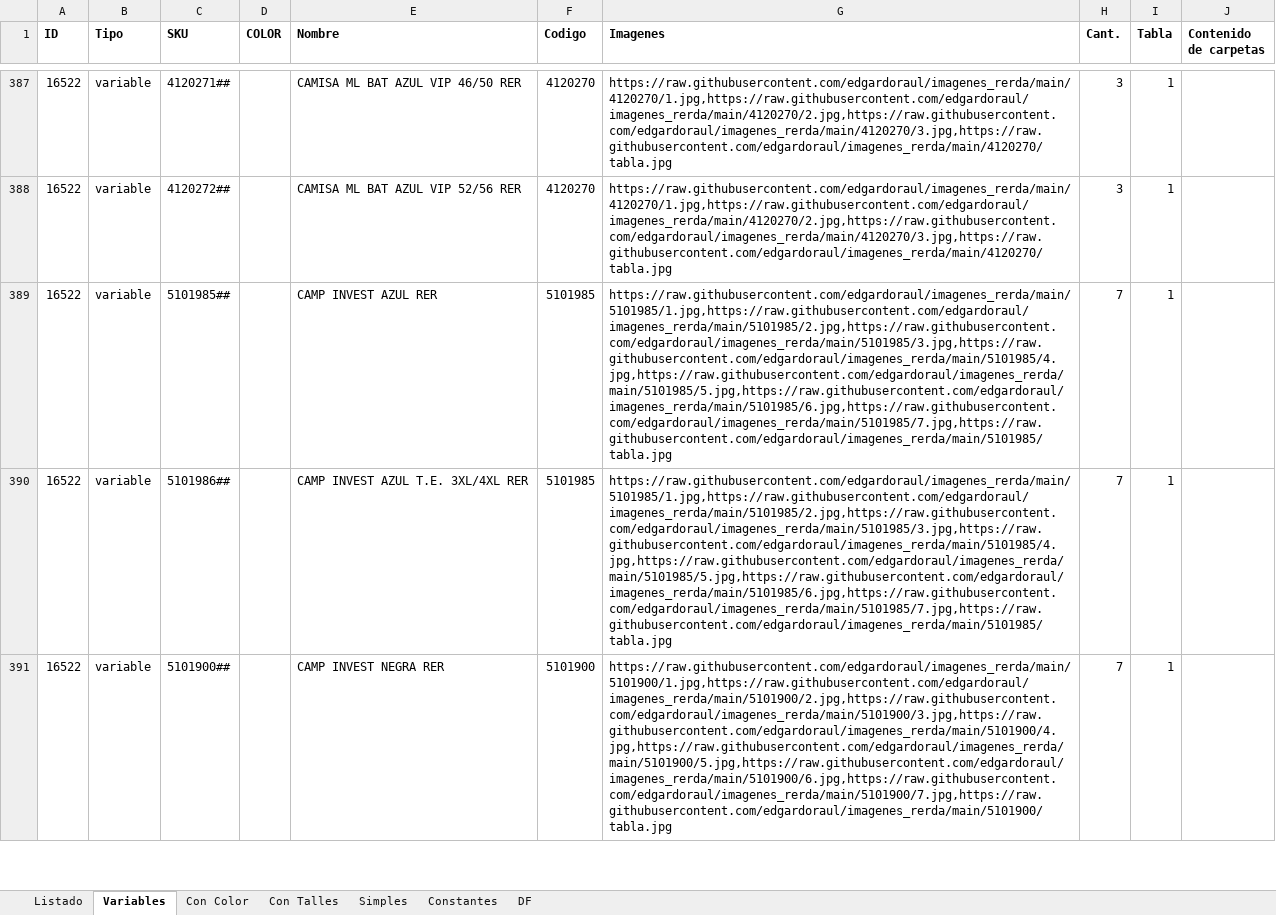
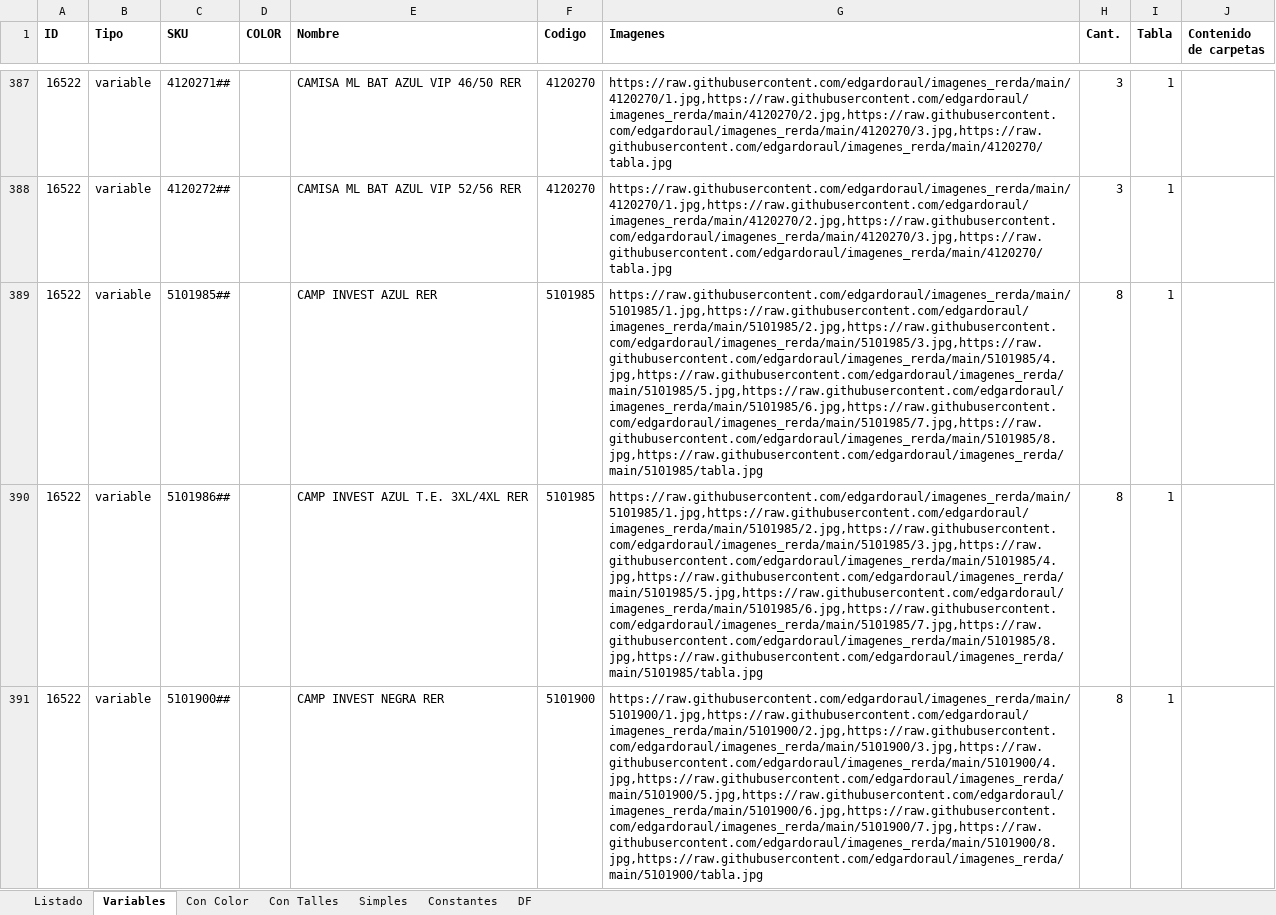
Before and after one commit to edgardoraul/archivos_bat, an Excel workbook: ListadoImagenesWeb.xlsm, sheet Variables, drawn as a sheet; only a part is shown, gaps mark what is left out; values as stored, in another font and other column widths than the file's, no borders; the diff covers the shown part only; the diff names each change by its address in the sheet, - before the commit and + after, or states it on an @@ line.

```diff
--- a/ListadoImagenesWeb.xlsm (sheet Variables)
+++ b/ListadoImagenesWeb.xlsm (sheet Variables)
-G389:G390 (Imagenes): https://raw.githubusercontent.com/edgardoraul/imagenes_rerda/main/5101985/1.jpg,https://raw.githubusercontent.com/edgardoraul/imagenes_rerda/main/5101985/2.jpg,https://raw.githubusercontent.com/edgardoraul/imagenes_rerda/main/5101985/3.jpg,https://raw.githubusercontent.com/edgardoraul/imagenes_rerda/main/5101985/4.jpg,https://raw.githubusercontent.com/edgardoraul/imagenes_rerda/main/5101985/5.jpg,https://raw.githubusercontent.com/edgardoraul/imagenes_rerda/main/5101985/6.jpg,https://raw.githubusercontent.com/edgardoraul/imagenes_rerda/main/5101985/7.jpg,https://raw.githubusercontent.com/edgardoraul/imagenes_rerda/main/5101985/tabla.jpg
+G389:G390 (Imagenes): https://raw.githubusercontent.com/edgardoraul/imagenes_rerda/main/5101985/1.jpg,https://raw.githubusercontent.com/edgardoraul/imagenes_rerda/main/5101985/2.jpg,https://raw.githubusercontent.com/edgardoraul/imagenes_rerda/main/5101985/3.jpg,https://raw.githubusercontent.com/edgardoraul/imagenes_rerda/main/5101985/4.jpg,https://raw.githubusercontent.com/edgardoraul/imagenes_rerda/main/5101985/5.jpg,https://raw.githubusercontent.com/edgardoraul/imagenes_rerda/main/5101985/6.jpg,https://raw.githubusercontent.com/edgardoraul/imagenes_rerda/main/5101985/7.jpg,https://raw.githubusercontent.com/edgardoraul/imagenes_rerda/main/5101985/8.jpg,https://raw.githubusercontent.com/edgardoraul/imagenes_rerda/main/5101985/tabla.jpg
-H389:H391 (Cant.): 7
+H389:H391 (Cant.): 8
-G391 (Imagenes): https://raw.githubusercontent.com/edgardoraul/imagenes_rerda/main/5101900/1.jpg,https://raw.githubusercontent.com/edgardoraul/imagenes_rerda/main/5101900/2.jpg,https://raw.githubusercontent.com/edgardoraul/imagenes_rerda/main/5101900/3.jpg,https://raw.githubusercontent.com/edgardoraul/imagenes_rerda/main/5101900/4.jpg,https://raw.githubusercontent.com/edgardoraul/imagenes_rerda/main/5101900/5.jpg,https://raw.githubusercontent.com/edgardoraul/imagenes_rerda/main/5101900/6.jpg,https://raw.githubusercontent.com/edgardoraul/imagenes_rerda/main/5101900/7.jpg,https://raw.githubusercontent.com/edgardoraul/imagenes_rerda/main/5101900/tabla.jpg
+G391 (Imagenes): https://raw.githubusercontent.com/edgardoraul/imagenes_rerda/main/5101900/1.jpg,https://raw.githubusercontent.com/edgardoraul/imagenes_rerda/main/5101900/2.jpg,https://raw.githubusercontent.com/edgardoraul/imagenes_rerda/main/5101900/3.jpg,https://raw.githubusercontent.com/edgardoraul/imagenes_rerda/main/5101900/4.jpg,https://raw.githubusercontent.com/edgardoraul/imagenes_rerda/main/5101900/5.jpg,https://raw.githubusercontent.com/edgardoraul/imagenes_rerda/main/5101900/6.jpg,https://raw.githubusercontent.com/edgardoraul/imagenes_rerda/main/5101900/7.jpg,https://raw.githubusercontent.com/edgardoraul/imagenes_rerda/main/5101900/8.jpg,https://raw.githubusercontent.com/edgardoraul/imagenes_rerda/main/5101900/tabla.jpg
```
Also changed, not shown: 13 added rows and 41 edited cells elsewhere in this sheet, 01. Ventas Elena 1. 15-03-2022.xlsm, 1 other file.
